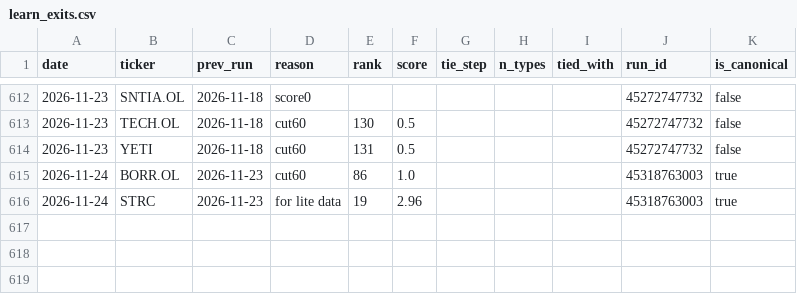
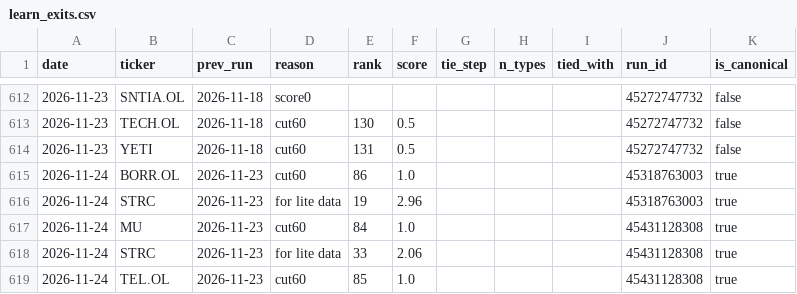
Before and after one commit to Feelwet/signal-tool, a CSV file: logs/learn_exits.csv, drawn as a sheet; only a part is shown, gaps mark what is left out.

```diff
--- a/logs/learn_exits.csv
+++ b/logs/learn_exits.csv
@@ -616 +616,4 @@ date,ticker,prev_run,reason,rank,score,tie_step,n_types,tied_with,run_id,is_cano
 2026-11-24,STRC,2026-11-23,for lite data,19,2.96,,,,45318763003,true
+2026-11-24,MU,2026-11-23,cut60,84,1.0,,,,45431128308,true
+2026-11-24,STRC,2026-11-23,for lite data,33,2.06,,,,45431128308,true
+2026-11-24,TEL.OL,2026-11-23,cut60,85,1.0,,,,45431128308,true
```
Also changed, not shown: logs/categories.csv, logs/entry_prices.csv, 12 other files.
